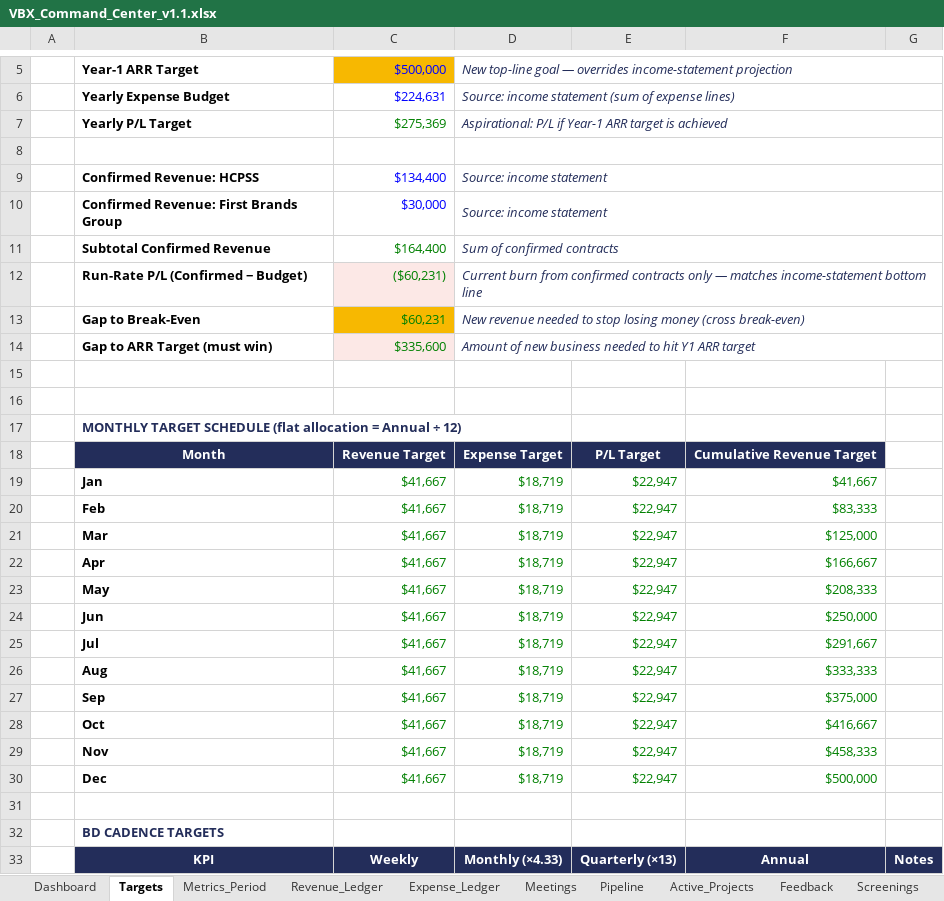
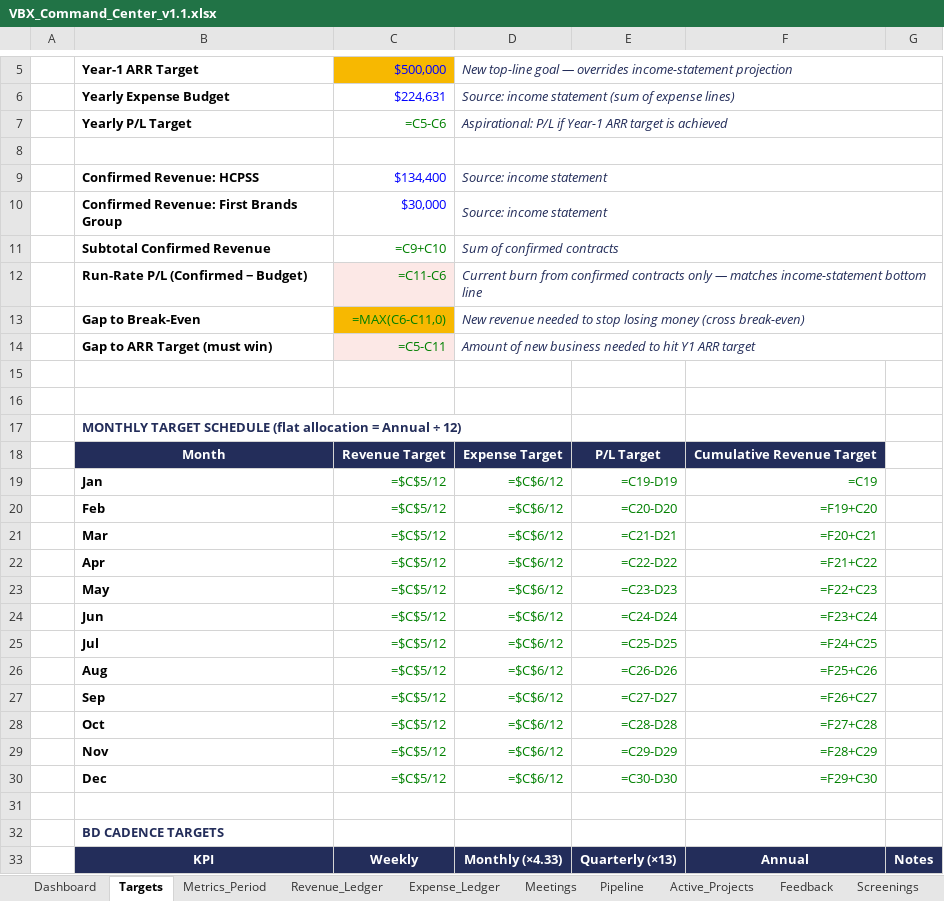
Before and after one commit to khaaliswooden-max/vbx-cc, an Excel workbook: VBX_Command_Center_v1.1.xlsx, sheet Targets, drawn as a sheet; only a part is shown, gaps mark what is left out; values as stored, in another font and other column widths than the file's, no borders; formulas without a stored value are shown as written; the diff covers the shown part only; the diff names each change by its address in the sheet, - before the commit and + after, or states it on an @@ line.

```diff
--- a/VBX_Command_Center_v1.1.xlsx (sheet Targets)
+++ b/VBX_Command_Center_v1.1.xlsx (sheet Targets)
-C7: $275,369
+C7: =C5-C6
-C11: $164,400
+C11: =C9+C10
-C12: ($60,231)
+C12: =C11-C6
-C13: $60,231
+C13: =MAX(C6-C11,0)
-C14: $335,600
+C14: =C5-C11
-C19:C30: $41,667
+C19:C30: =$C$5/12
-D19:D30: $18,719
+D19:D30: =$C$6/12
-E19: $22,947
+E19: =C19-D19
-F19: $41,667
+F19: =C19
-E20: $22,947
+E20: =C20-D20
-F20: $83,333
+F20: =F19+C20
-E21: $22,947
+E21: =C21-D21
-F21: $125,000
+F21: =F20+C21
-E22: $22,947
+E22: =C22-D22
-F22: $166,667
+F22: =F21+C22
-E23: $22,947
+E23: =C23-D23
-F23: $208,333
+F23: =F22+C23
-E24: $22,947
+E24: =C24-D24
-F24: $250,000
+F24: =F23+C24
-E25: $22,947
+E25: =C25-D25
-F25: $291,667
+F25: =F24+C25
-E26: $22,947
+E26: =C26-D26
-F26: $333,333
+F26: =F25+C26
-E27: $22,947
+E27: =C27-D27
-F27: $375,000
+F27: =F26+C27
-E28: $22,947
+E28: =C28-D28
-F28: $416,667
+F28: =F27+C28
-E29: $22,947
+E29: =C29-D29
-F29: $458,333
+F29: =F28+C29
-E30: $22,947
+E30: =C30-D30
-F30: $500,000
+F30: =F29+C30
```
Also changed, not shown: 15 edited cells elsewhere in this sheet, sheet Metrics_Period, sheet Dashboard, sheet Pipeline.
